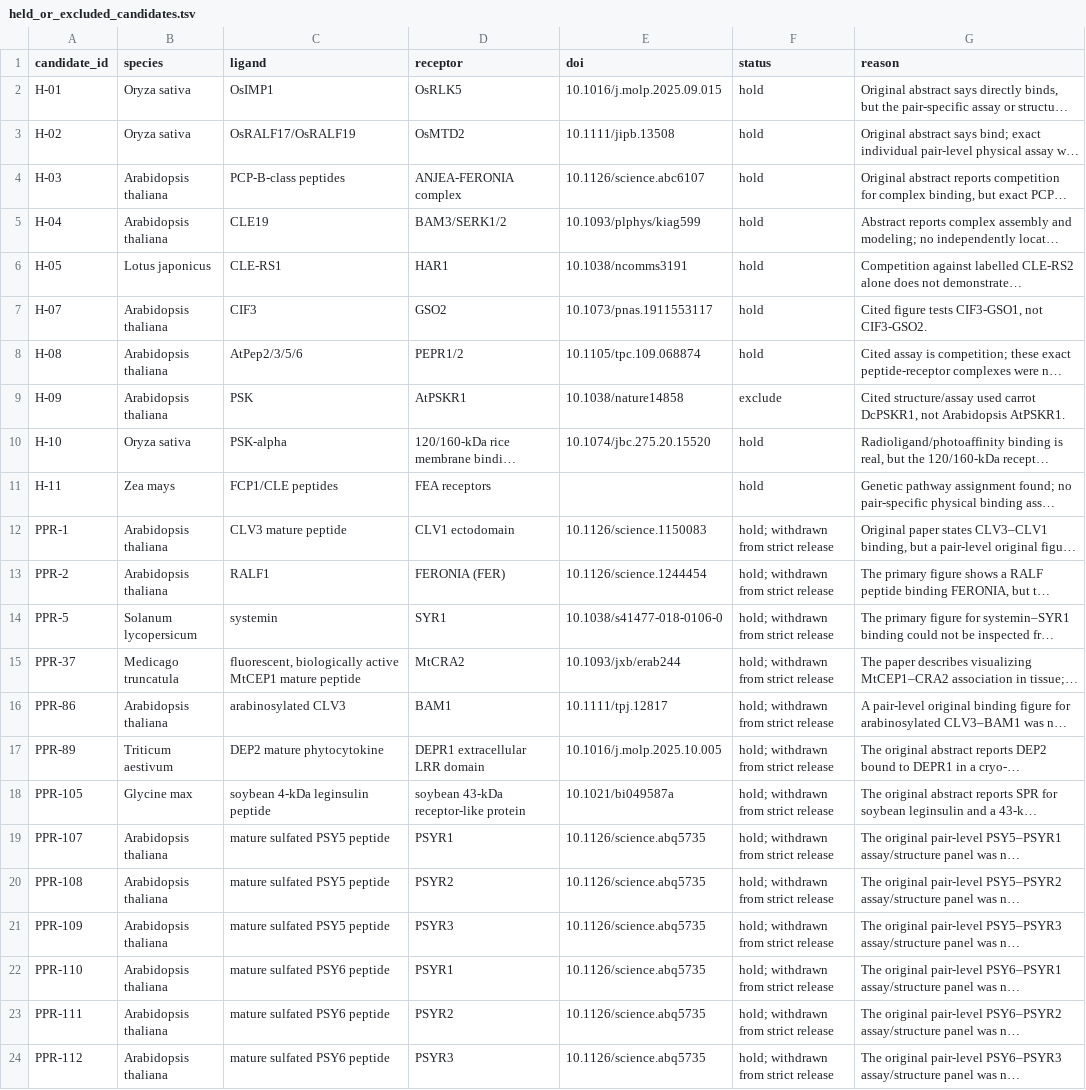
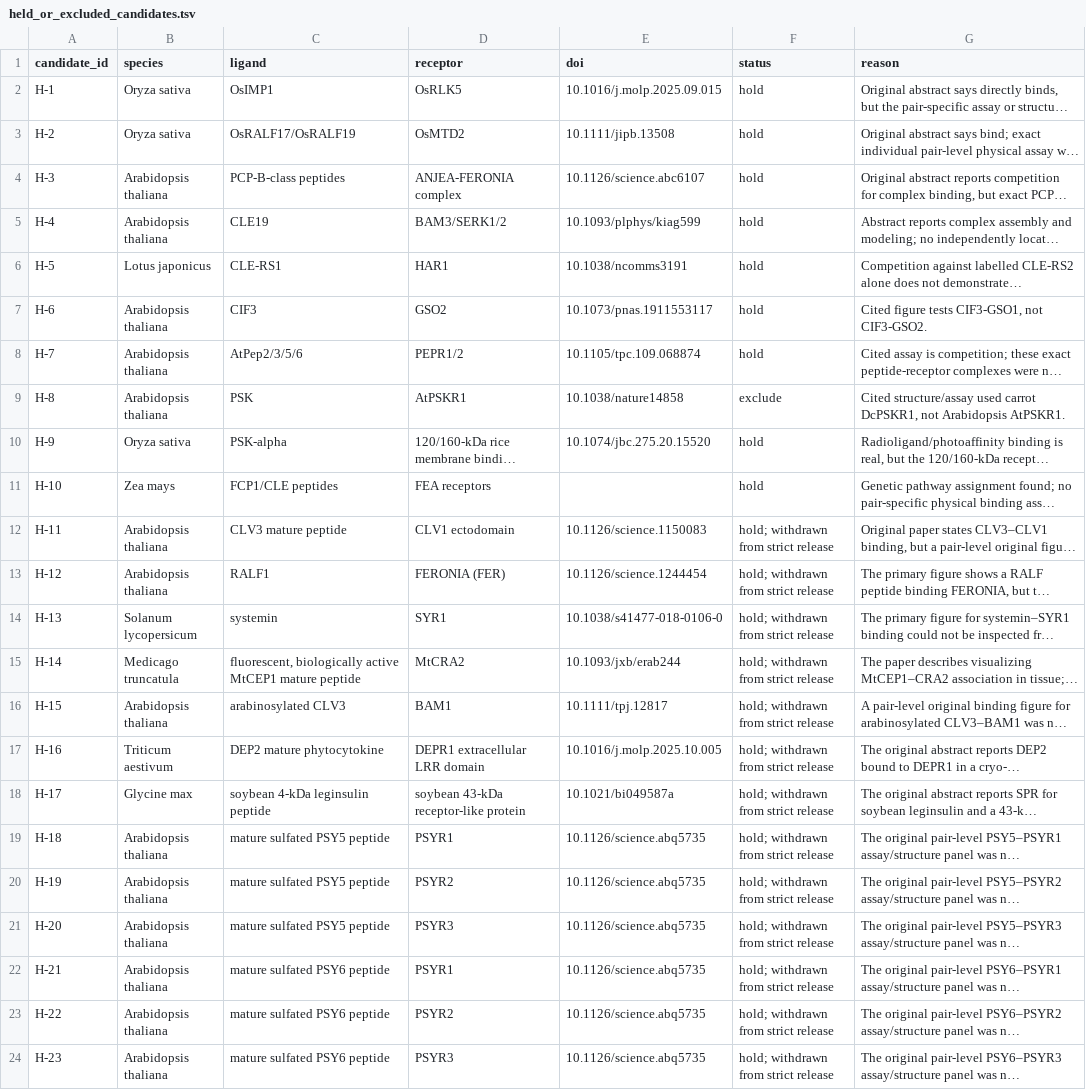
Before and after one commit to xiehfiii/pprdb-website, a TSV file: held_or_excluded_candidates.tsv, drawn as a sheet; long unchanged cells end in …; the diff names each change by its address in the sheet, - before the commit and + after, or states it on an @@ line.

```diff
--- a/held_or_excluded_candidates.tsv
+++ b/held_or_excluded_candidates.tsv
-A2 (candidate_id): H-01
+A2 (candidate_id): H-1
-A3 (candidate_id): H-02
+A3 (candidate_id): H-2
-A4 (candidate_id): H-03
+A4 (candidate_id): H-3
-A5 (candidate_id): H-04
+A5 (candidate_id): H-4
-A6 (candidate_id): H-05
+A6 (candidate_id): H-5
-A7 (candidate_id): H-07
+A7 (candidate_id): H-6
-A8 (candidate_id): H-08
+A8 (candidate_id): H-7
-A9 (candidate_id): H-09
+A9 (candidate_id): H-8
-A10 (candidate_id): H-10
+A10 (candidate_id): H-9
-A11 (candidate_id): H-11
+A11 (candidate_id): H-10
-A12 (candidate_id): PPR-1
+A12 (candidate_id): H-11
-A13 (candidate_id): PPR-2
+A13 (candidate_id): H-12
-A14 (candidate_id): PPR-5
+A14 (candidate_id): H-13
-A15 (candidate_id): PPR-37
+A15 (candidate_id): H-14
-A16 (candidate_id): PPR-86
+A16 (candidate_id): H-15
-A17 (candidate_id): PPR-89
+A17 (candidate_id): H-16
-A18 (candidate_id): PPR-105
+A18 (candidate_id): H-17
-A19 (candidate_id): PPR-107
+A19 (candidate_id): H-18
-A20 (candidate_id): PPR-108
+A20 (candidate_id): H-19
-A21 (candidate_id): PPR-109
+A21 (candidate_id): H-20
-A22 (candidate_id): PPR-110
+A22 (candidate_id): H-21
-A23 (candidate_id): PPR-111
+A23 (candidate_id): H-22
-A24 (candidate_id): PPR-112
+A24 (candidate_id): H-23
```
Also changed, not shown: plant_LR_final_verified.tsv, review_22_decisions.tsv, 4 other files.
